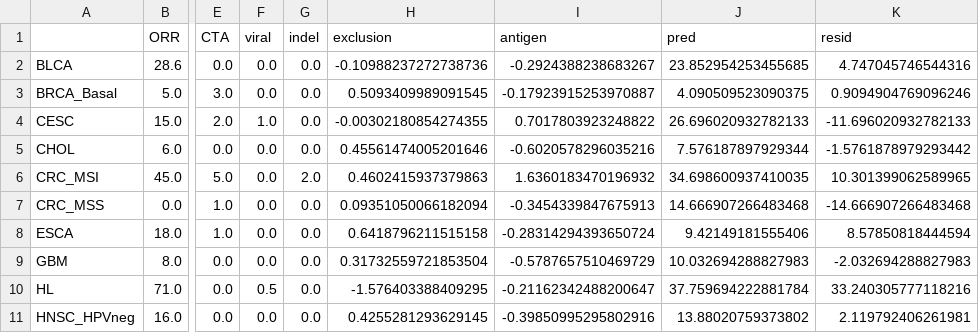
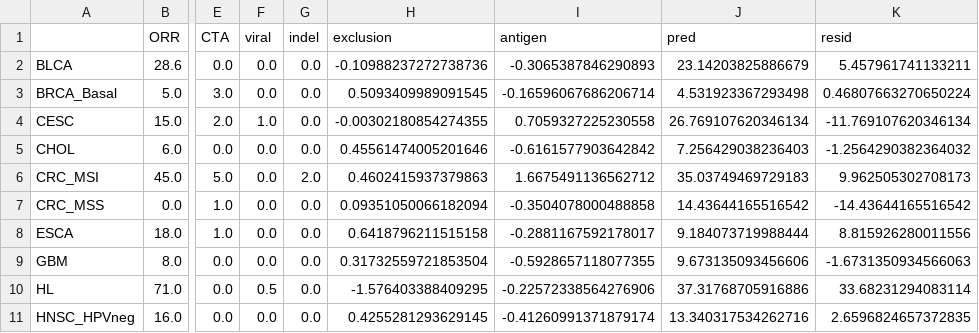
Before and after one commit to pirl-unc/pirlygenes, a CSV file: analyses/outputs/apd1_causal_factors/_apd1_causal_factors.csv, drawn as a sheet; only a part is shown, gaps mark what is left out; the diff covers the shown part only; the diff names each change by its address in the sheet, - before the commit and + after, or states it on an @@ line.

```diff
--- a/analyses/outputs/apd1_causal_factors/_apd1_causal_factors.csv
+++ b/analyses/outputs/apd1_causal_factors/_apd1_causal_factors.csv
-I2 (antigen): -0.2924388238683267
+I2 (antigen): -0.3065387846290893
-J2 (pred): 23.852954253455685
+J2 (pred): 23.14203825886679
-K2 (resid): 4.747045746544316
+K2 (resid): 5.457961741133211
-I3 (antigen): -0.17923915253970887
+I3 (antigen): -0.16596067686206714
-J3 (pred): 4.090509523090375
+J3 (pred): 4.531923367293498
-K3 (resid): 0.9094904769096246
+K3 (resid): 0.46807663270650224
-I4 (antigen): 0.7017803923248822
+I4 (antigen): 0.7059327225230558
-J4 (pred): 26.696020932782133
+J4 (pred): 26.769107620346134
-K4 (resid): -11.696020932782133
+K4 (resid): -11.769107620346134
-I5 (antigen): -0.6020578296035216
+I5 (antigen): -0.6161577903642842
-J5 (pred): 7.576187897929344
+J5 (pred): 7.256429038236403
-K5 (resid): -1.5761878979293442
+K5 (resid): -1.2564290382364032
-I6 (antigen): 1.6360183470196932
+I6 (antigen): 1.6675491136562712
-J6 (pred): 34.698600937410035
+J6 (pred): 35.03749469729183
-K6 (resid): 10.301399062589965
+K6 (resid): 9.962505302708173
-I7 (antigen): -0.3454339847675913
+I7 (antigen): -0.3504078000488858
-J7 (pred): 14.666907266483468
+J7 (pred): 14.43644165516542
-K7 (resid): -14.666907266483468
+K7 (resid): -14.43644165516542
-I8 (antigen): -0.28314294393650724
+I8 (antigen): -0.2881167592178017
-J8 (pred): 9.42149181555406
+J8 (pred): 9.184073719988444
-K8 (resid): 8.57850818444594
+K8 (resid): 8.815926280011556
-I9 (antigen): -0.5787657510469729
+I9 (antigen): -0.5928657118077355
-J9 (pred): 10.032694288827983
+J9 (pred): 9.673135093456606
-K9 (resid): -2.032694288827983
+K9 (resid): -1.6731350934566063
-I10 (antigen): -0.21162342488200647
+I10 (antigen): -0.22572338564276906
-J10 (pred): 37.759694222881784
+J10 (pred): 37.31768705916886
-K10 (resid): 33.240305777118216
+K10 (resid): 33.68231294083114
-I11 (antigen): -0.39850995295802916
+I11 (antigen): -0.41260991371879174
-J11 (pred): 13.88020759373802
+J11 (pred): 13.340317534262716
-K11 (resid): 2.119792406261981
+K11 (resid): 2.6596824657372835
```
Also changed, not shown: 65 edited cells elsewhere in this file, analyses/outputs/apd1_causal_factors/_apd1_gyn_vs_skcm.csv, analyses/outputs/apd1_causal_factors/_apd1_mechanism_screen.csv, 8 other files.
